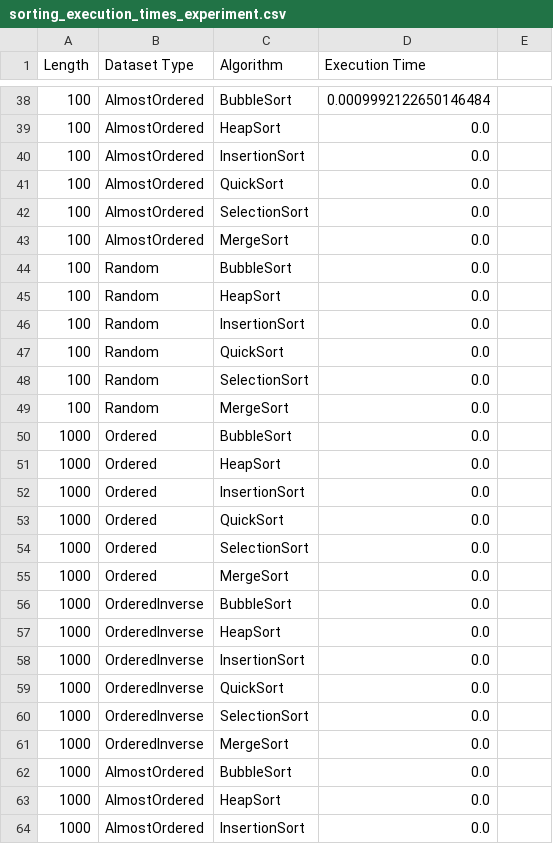
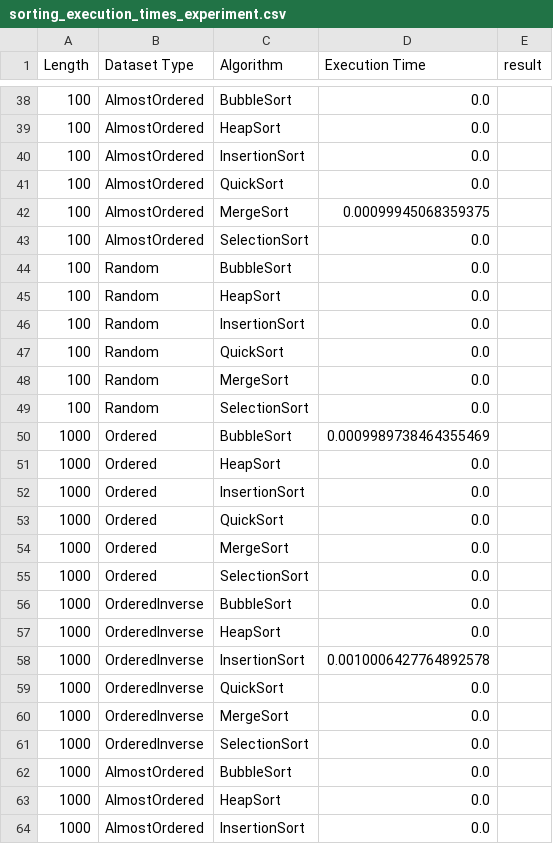
Before and after one commit to Leonardo-Neves/AnaliseAlgoritmosEstruturaDados_Ordenacao, a CSV file: sorting_execution_times_experiment.csv, drawn as a sheet; only a part is shown, gaps mark what is left out; the diff covers the shown part only.

```diff
--- a/sorting_execution_times_experiment.csv
+++ b/sorting_execution_times_experiment.csv
@@ -1 +1 @@
-Length;Dataset Type;Algorithm;Execution Time
+Length;Dataset Type;Algorithm;Execution Time;result
@@ -38 +38 @@ Length;Dataset Type;Algorithm;Execution Time
-100;AlmostOrdered;BubbleSort;0.0009992122650146484
+100;AlmostOrdered;BubbleSort;0.0;
@@ -41,0 +42 @@ Length;Dataset Type;Algorithm;Execution Time
+100;AlmostOrdered;MergeSort;0.00099945068359375;
@@ -43 +43,0 @@ Length;Dataset Type;Algorithm;Execution Time
-100;AlmostOrdered;MergeSort;0.0
@@ -47,0 +48 @@ Length;Dataset Type;Algorithm;Execution Time
+100;Random;MergeSort;0.0;
@@ -49,2 +50 @@ Length;Dataset Type;Algorithm;Execution Time
-100;Random;MergeSort;0.0
-1000;Ordered;BubbleSort;0.0
+1000;Ordered;BubbleSort;0.0009989738464355469;
@@ -53,0 +54 @@ Length;Dataset Type;Algorithm;Execution Time
+1000;Ordered;MergeSort;0.0;
@@ -55 +55,0 @@ Length;Dataset Type;Algorithm;Execution Time
-1000;Ordered;MergeSort;0.0
@@ -58 +58 @@ Length;Dataset Type;Algorithm;Execution Time
-1000;OrderedInverse;InsertionSort;0.0
+1000;OrderedInverse;InsertionSort;0.0010006427764892578;
@@ -59,0 +60 @@ Length;Dataset Type;Algorithm;Execution Time
+1000;OrderedInverse;MergeSort;0.0;
@@ -61 +61,0 @@ Length;Dataset Type;Algorithm;Execution Time
-1000;OrderedInverse;MergeSort;0.0
```
Also changed, not shown: 13 added rows, 13 removed rows, 4 moved rows and 56 edited cells elsewhere in this file, 7 other files.
